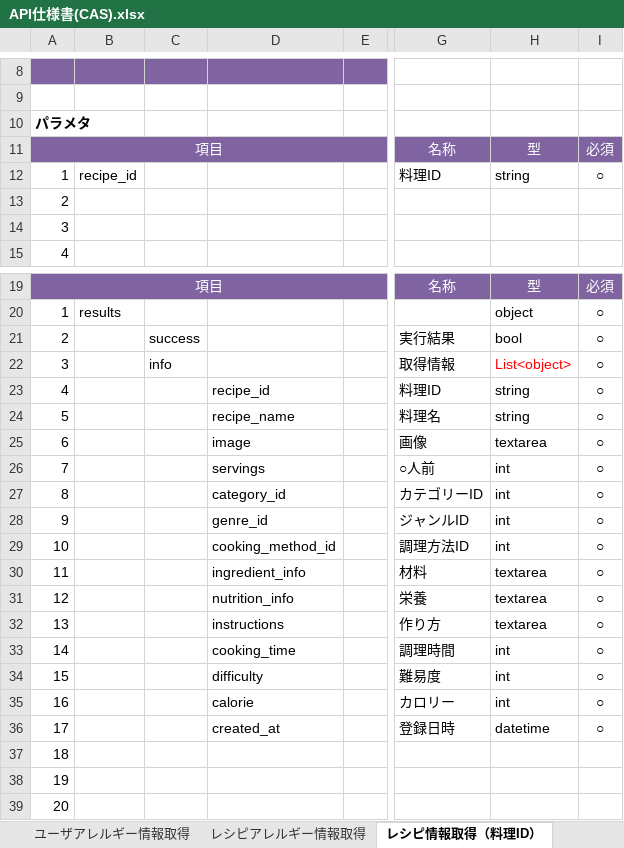
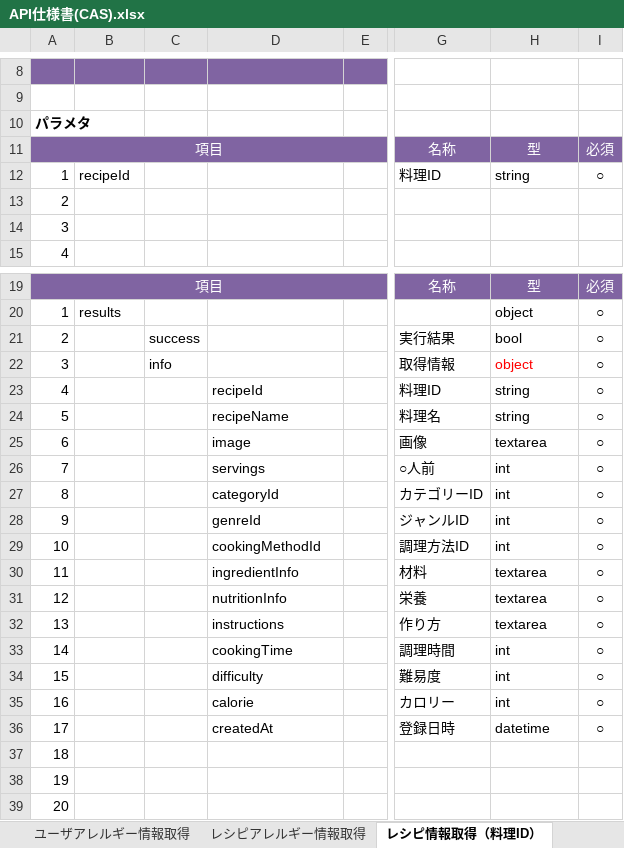
Before and after one commit to Fukuta-Y/Jashin_CAS_doc, an Excel workbook: 画面設計/API仕様書(CAS).xlsx, sheet レシピ情報取得（料理ID）, drawn as a sheet; only a part is shown, gaps mark what is left out; values as stored, in another font and other column widths than the file's, no borders; charts and pictures not drawn; the diff names each change by its address in the sheet, - before the commit and + after, or states it on an @@ line.

Commit message:
エイリアス名の修正

```diff
--- a/画面設計/API仕様書(CAS).xlsx (sheet レシピ情報取得（料理ID）)
+++ b/画面設計/API仕様書(CAS).xlsx (sheet レシピ情報取得（料理ID）)
-B12: recipe_id
+B12: recipeId
-H22: List<object>
+H22: object
-D23: recipe_id
+D23: recipeId
-D24: recipe_name
+D24: recipeName
-D27: category_id
+D27: categoryId
-D28: genre_id
+D28: genreId
-D29: cooking_method_id
+D29: cookingMethodId
-D30: ingredient_info
+D30: ingredientInfo
-D31: nutrition_info
+D31: nutritionInfo
-D33: cooking_time
+D33: cookingTime
-D36: created_at
+D36: createdAt
```
Also changed, not shown: sheet API一覧, sheet ユーザパスワード照合結果取得.
